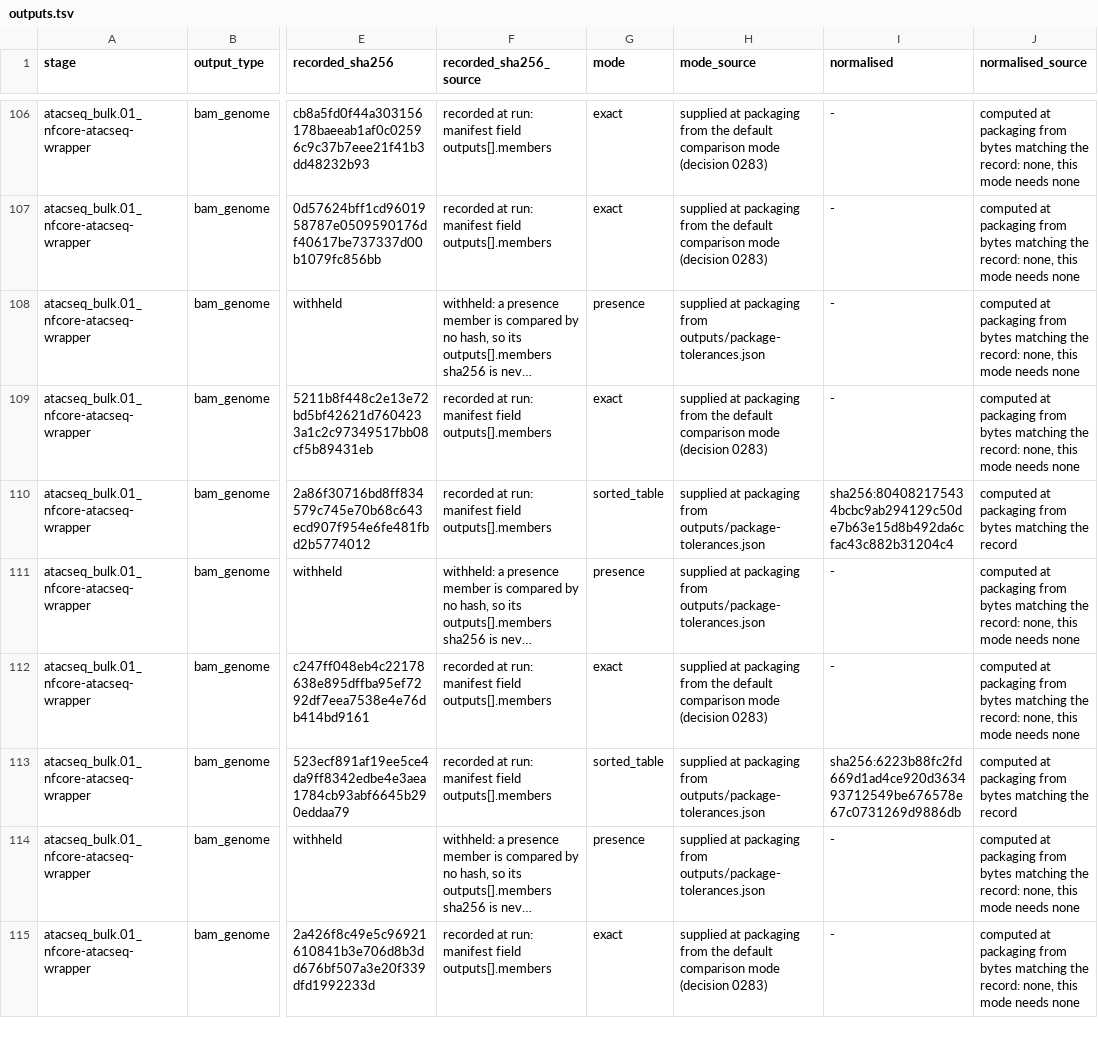
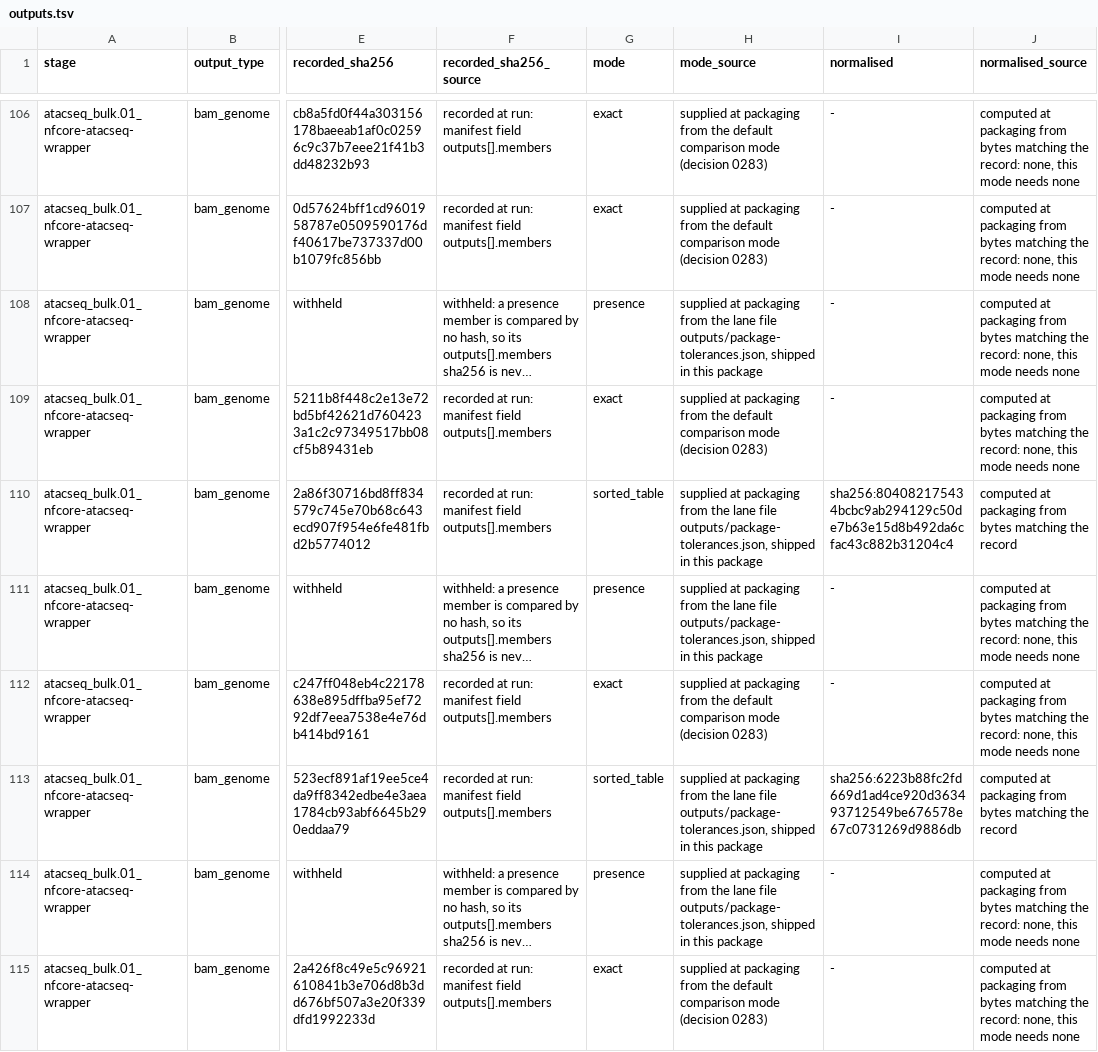
Before and after one commit to javrodriguez/genomics-agentic-research-system, a TSV file: reproduction/yeast-atac/package/outputs/outputs.tsv, drawn as a sheet; only a part is shown, gaps mark what is left out; long unchanged cells end in …; the diff covers the shown part only; the diff names each change by its address in the sheet, - before the commit and + after, or states it on an @@ line.

```diff
--- a/reproduction/yeast-atac/package/outputs/outputs.tsv
+++ b/reproduction/yeast-atac/package/outputs/outputs.tsv
-H108 (mode_source): …packaging from outputs/package-tolerances.json
+H108 (mode_source): …packaging from the lane file outputs/package-tolerances.json, shipped in this package
-H110:H111 (mode_source): …packaging from outputs/package-tolerances.json
+H110:H111 (mode_source): …packaging from the lane file outputs/package-tolerances.json, shipped in this package
-H113:H114 (mode_source): …packaging from outputs/package-tolerances.json
+H113:H114 (mode_source): …packaging from the lane file outputs/package-tolerances.json, shipped in this package
```
Also changed, not shown: 103 edited cells elsewhere in this file, reproduction/yeast-atac/package/params/params.tsv, 9 other files.
